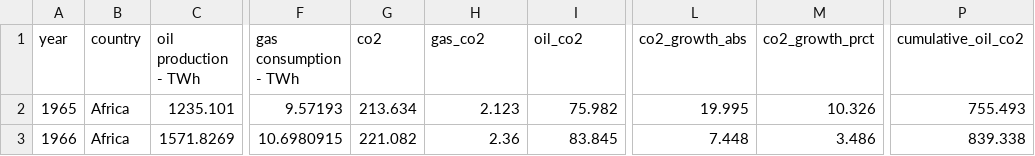
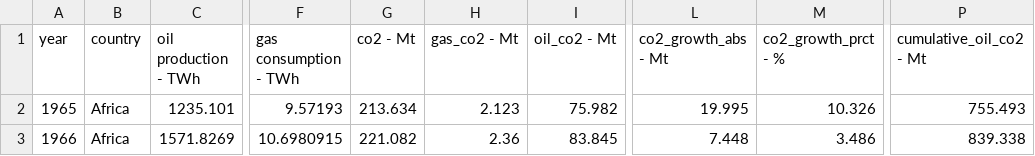
Before and after one commit to Osterie/IE500417_project, a CSV file: data/processed_data.csv, drawn as a sheet; only a part is shown, gaps mark what is left out; the diff names each change by its address in the sheet, - before the commit and + after, or states it on an @@ line.

Commit message:
Added units to data

```diff
--- a/data/processed_data.csv
+++ b/data/processed_data.csv
-G1: co2
+G1: co2 - Mt
-H1: gas_co2
+H1: gas_co2 - Mt
-I1: oil_co2
+I1: oil_co2 - Mt
-L1: co2_growth_abs
+L1: co2_growth_abs - Mt
-M1: co2_growth_prct
+M1: co2_growth_prct - %
-P1: cumulative_oil_co2
+P1: cumulative_oil_co2 - Mt
```
Also changed, not shown: 5 other files.
